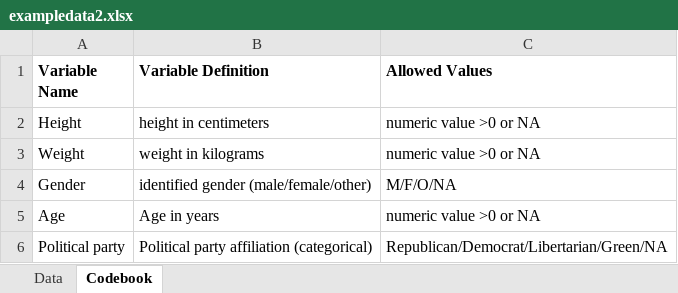
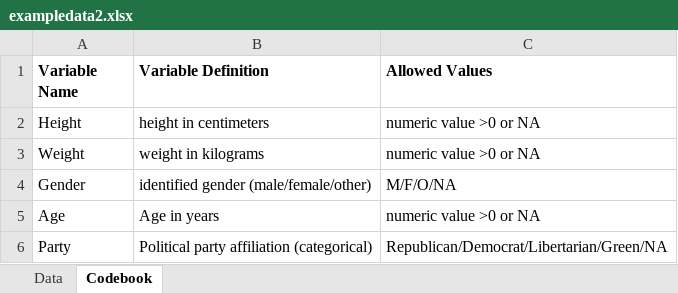
Before and after one commit to cp-roth/cassiaroth-MADA-portfolio, an Excel workbook: starter-analysis-exercise/data/raw-data/exampledata2.xlsx, sheet Codebook, drawn as a sheet; values as stored, in another font and other column widths than the file's, no borders; the diff names each change by its address in the sheet, - before the commit and + after, or states it on an @@ line.

Commit message:
Recharacterized Political party variable into "Party" and reformulated into factor variable rather than character. 18 Jan 2024

```diff
--- a/starter-analysis-exercise/data/raw-data/exampledata2.xlsx (sheet Codebook)
+++ b/starter-analysis-exercise/data/raw-data/exampledata2.xlsx (sheet Codebook)
-A6 (Variable Name): Political party
+A6 (Variable Name): Party
```
Also changed, not shown: sheet Data, 14 other files.
